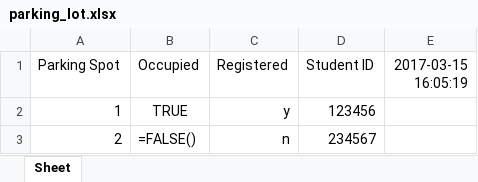
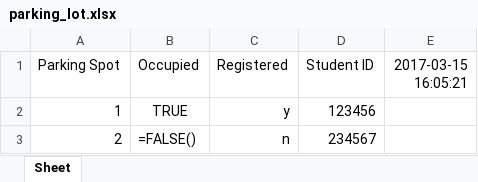
Before and after one commit to morrisq/C-RFID_KQN, an Excel workbook: parking_lot.xlsx, sheet Sheet, drawn as a sheet; only a part is shown; values as stored, in another font and other column widths than the file's, no borders; formulas without a stored value are shown as written; the diff names each change by its address in the sheet, - before the commit and + after, or states it on an @@ line.

Commit message:
Read.py [Connected, reader active]

```diff
--- a/parking_lot.xlsx (sheet Sheet)
+++ b/parking_lot.xlsx (sheet Sheet)
-E1: 2017-03-15 16:05:19
+E1: 2017-03-15 16:05:21
```
